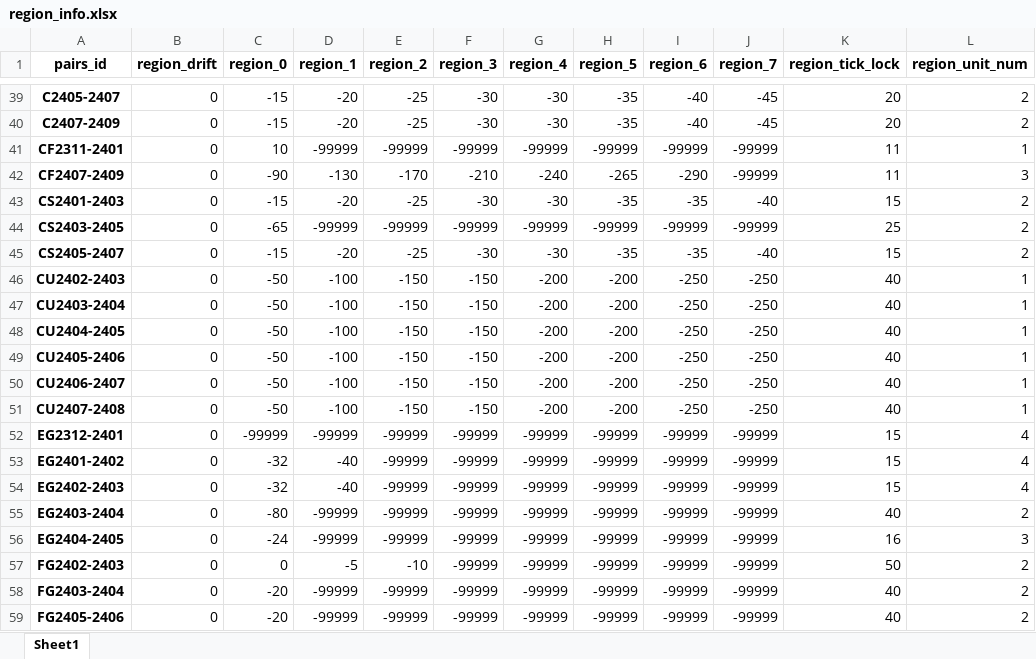
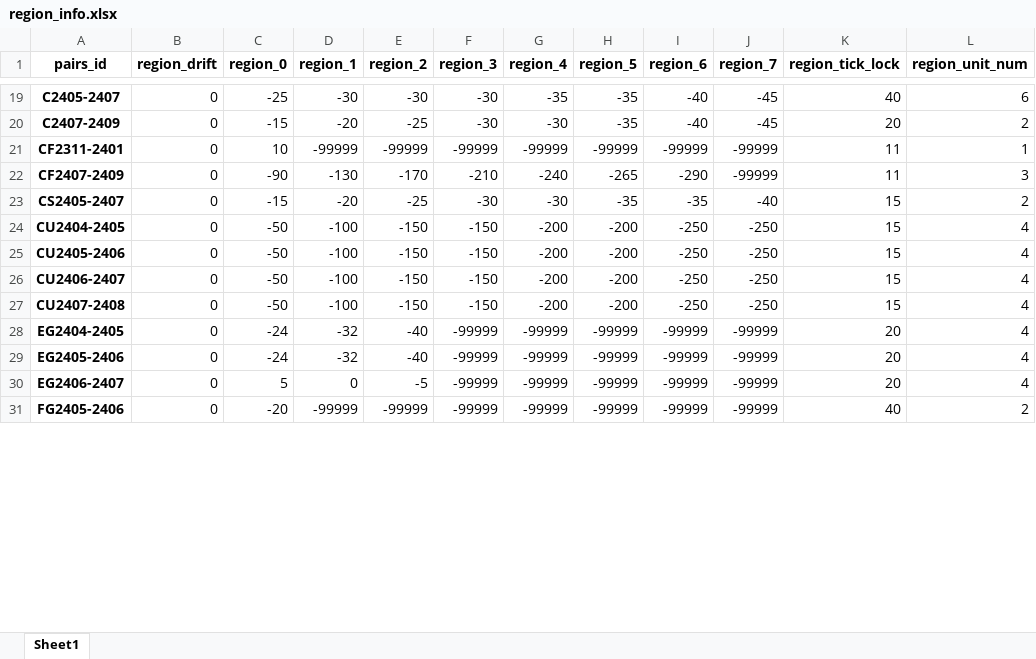
Before and after one commit to qihaiqianqiu/CTA_UI, an Excel workbook: info/region_info.xlsx, sheet Sheet1, drawn as a sheet; only a part is shown, gaps mark what is left out; values as stored, in another font and other column widths than the file's, no borders; removed rows and columns are numbered as before the commit, all else as after; the diff covers the shown part only; the diff names each change by its address in the sheet, - before the commit and + after, or states it on an @@ line.

```diff
--- a/info/region_info.xlsx (sheet Sheet1)
+++ b/info/region_info.xlsx (sheet Sheet1)
-C19 (region_0): -15
+C19 (region_0): -25
-D19 (region_1): -20
+D19 (region_1): -30
-E19 (region_2): -25
+E19 (region_2): -30
-G19 (region_4): -30
+G19 (region_4): -35
-K19 (region_tick_lock): 20
+K19 (region_tick_lock): 40
-L19 (region_unit_num): 2
+L19 (region_unit_num): 6
-row 43: CS2401-2403 | 0 | -15 | -20 | -25 | -30 | -30 | -35 | -35 | -40 | 15 | 2
-row 44: CS2403-2405 | 0 | -65 | -99999 | -99999 | -99999 | -99999 | -99999 | -99999 | -99999 | 25 | 2
-row 46: CU2402-2403 | 0 | -50 | -100 | -150 | -150 | -200 | -200 | -250 | -250 | 40 | 1
-row 47: CU2403-2404 | 0 | -50 | -100 | -150 | -150 | -200 | -200 | -250 | -250 | 40 | 1
-K24:K27 (region_tick_lock): 40
+K24:K27 (region_tick_lock): 15
-L24:L27 (region_unit_num): 1
+L24:L27 (region_unit_num): 4
-row 52: EG2312-2401 | 0 | -99999 | -99999 | -99999 | -99999 | -99999 | -99999 | -99999 | -99999 | 15 | 4
-row 53: EG2401-2402 | 0 | -32 | -40 | -99999 | -99999 | -99999 | -99999 | -99999 | -99999 | 15 | 4
-row 54: EG2402-2403 | 0 | -32 | -40 | -99999 | -99999 | -99999 | -99999 | -99999 | -99999 | 15 | 4
-row 55: EG2403-2404 | 0 | -80 | -99999 | -99999 | -99999 | -99999 | -99999 | -99999 | -99999 | 40 | 2
-D28 (region_1): -99999
+D28 (region_1): -32
-E28 (region_2): -99999
+E28 (region_2): -40
-K28 (region_tick_lock): 16
+K28 (region_tick_lock): 20
-L28 (region_unit_num): 3
+L28 (region_unit_num): 4
-A29 (pairs_id): FG2402-2403
+A29 (pairs_id): EG2405-2406
-C29 (region_0): 0
+C29 (region_0): -24
-D29 (region_1): -5
+D29 (region_1): -32
-E29 (region_2): -10
+E29 (region_2): -40
-K29 (region_tick_lock): 50
+K29 (region_tick_lock): 20
-L29:L30 (region_unit_num): 2
+L29:L30 (region_unit_num): 4
-A30 (pairs_id): FG2403-2404
+A30 (pairs_id): EG2406-2407
-C30 (region_0): -20
+C30 (region_0): 5
-D30 (region_1): -99999
+D30 (region_1): 0
-E30 (region_2): -99999
+E30 (region_2): -5
-K30 (region_tick_lock): 40
+K30 (region_tick_lock): 20
```
Also changed, not shown: 19 added rows, 105 removed rows and 334 edited cells elsewhere in this sheet, info/account_info.xlsx, 29 other files.
